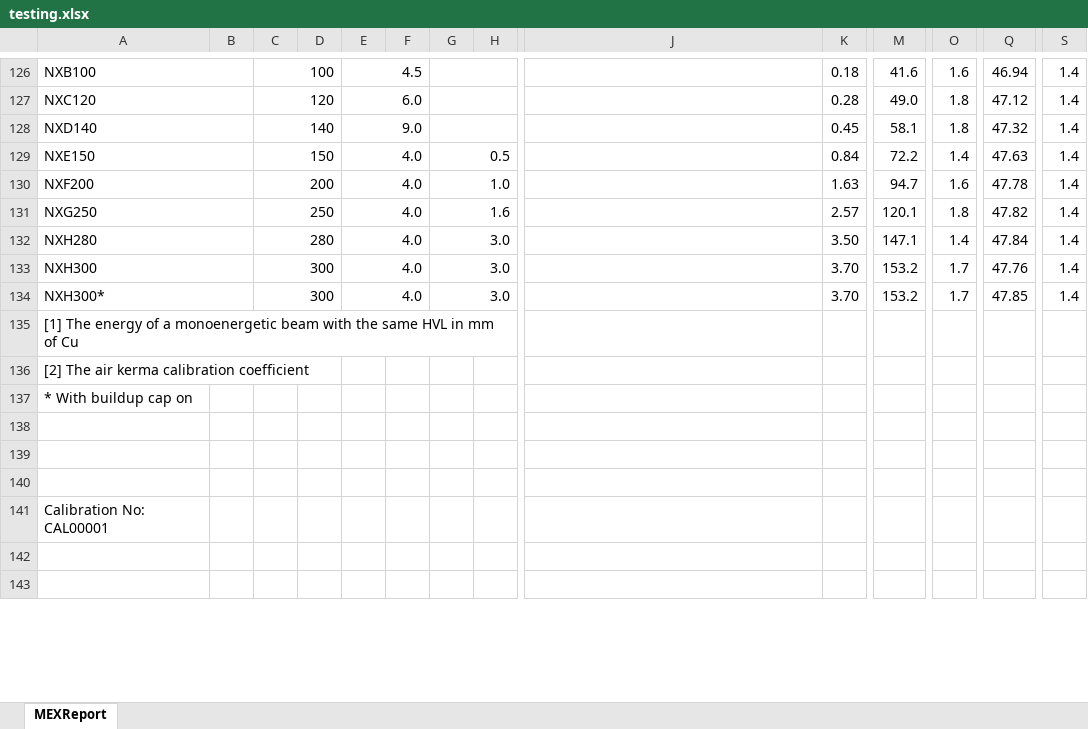
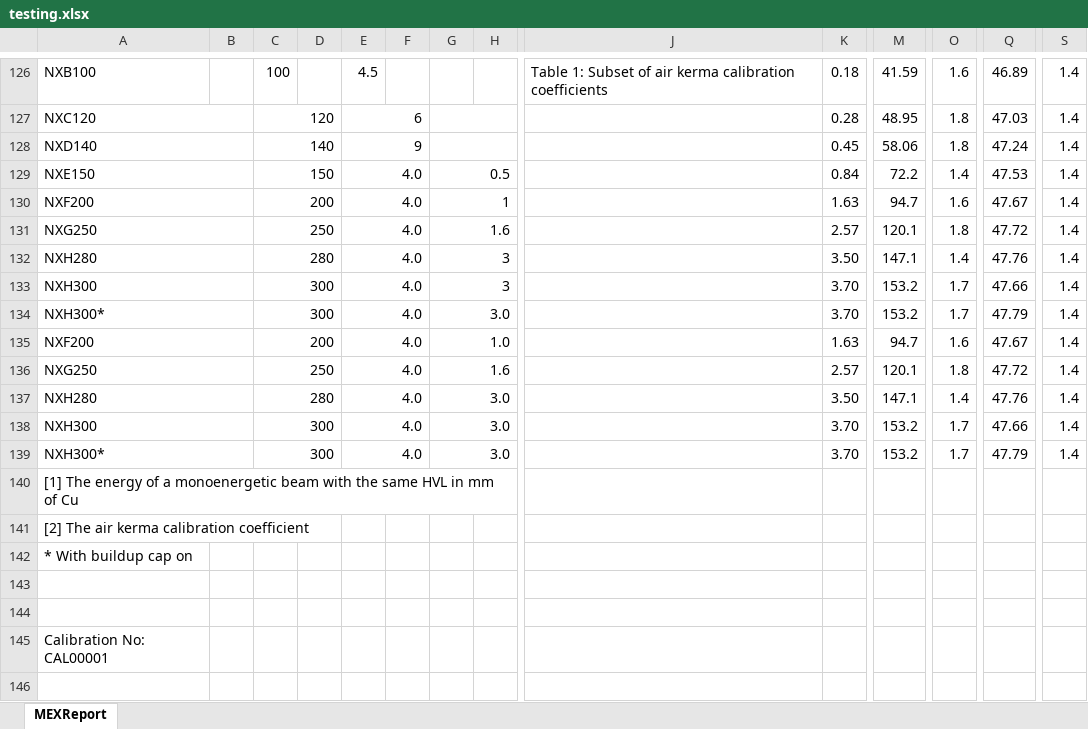
Before and after one commit to JasonLaux/DC-Boxjelly, an Excel workbook: app/core/testing.xlsx, sheet MEXReport, drawn as a sheet; only a part is shown, gaps mark what is left out; values as stored, in another font and other column widths than the file's, no cell formats; charts and pictures not drawn; removed rows and columns are numbered as before the commit, all else as after; rows hold the shown columns only; the diff covers the shown part only; the diff names each change by its address in the sheet, - before the commit and + after, or states it on an @@ line.

```diff
--- a/app/core/testing.xlsx (sheet MEXReport)
+++ b/app/core/testing.xlsx (sheet MEXReport)
-A126:B126 merged
-C126:D126 merged
-E126:F126 merged
-G126:H126 merged
-J126: (empty)
+J126: Table 1: Subset of air kerma calibration coefficients
-K126:L126 merged
-M126: 41.6
+M126: 41.59
-M126:N126 merged
-O126:P126 merged
-Q126: 46.94
+Q126: 46.89
-Q126:R126 merged
-S126:T126 merged
-E127: 6.0
+E127: 6
-M127: 49.0
+M127: 48.95
-Q127: 47.12
+Q127: 47.03
-E128: 9.0
+E128: 9
-M128: 58.1
+M128: 58.06
-Q128: 47.32
+Q128: 47.24
-Q129: 47.63
+Q129: 47.53
+row 130: NXF200 |  | 200 |  | 4.0 |  | 1 |  |  | 1.63 | 94.7 | 1.6 | 47.67 | 1.4
+row 131: NXG250 |  | 250 |  | 4.0 |  | 1.6 |  |  | 2.57 | 120.1 | 1.8 | 47.72 | 1.4
+row 132: NXH280 |  | 280 |  | 4.0 |  | 3 |  |  | 3.50 | 147.1 | 1.4 | 47.76 | 1.4
+row 133: NXH300 |  | 300 |  | 4.0 |  | 3 |  |  | 3.70 | 153.2 | 1.7 | 47.66 | 1.4
+row 134: NXH300* |  | 300 |  | 4.0 |  | 3.0 |  |  | 3.70 | 153.2 | 1.7 | 47.79 | 1.4
-Q135: 47.78
+Q135: 47.67
-Q136: 47.82
+Q136: 47.72
-Q137: 47.84
+Q137: 47.76
-Q138: 47.76
+Q138: 47.66
-Q139: 47.85
+Q139: 47.79
-row 138: (empty)
-row 143: (empty)
```
Also changed, not shown: 19 added rows, 13 removed rows, 2 moved rows, 89 edited cells and merged cells elsewhere in this sheet, cell formats, formulas that keep their value, charts or pictures.
